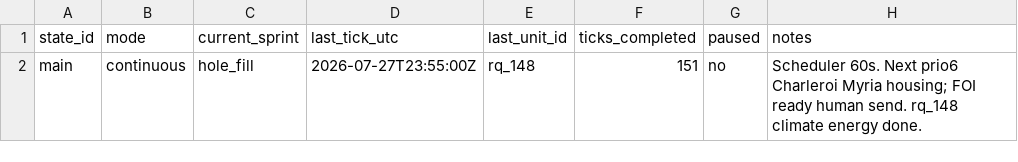
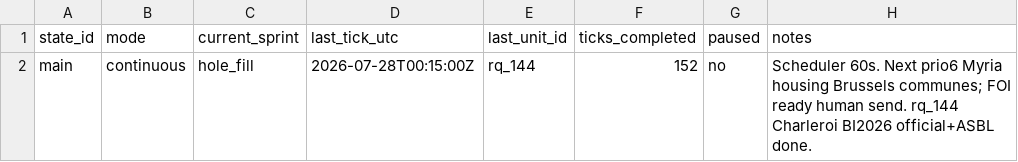
Before and after one commit to kareljanr/AIpolitics, a CSV file: docs/doge/data/loop_state.csv, drawn as a sheet.

```diff
--- a/docs/doge/data/loop_state.csv
+++ b/docs/doge/data/loop_state.csv
@@ -1,2 +1,2 @@
 state_id,mode,current_sprint,last_tick_utc,last_unit_id,ticks_completed,paused,notes
-main,continuous,hole_fill,2026-07-27T23:55:00Z,rq_148,151,no,"Scheduler 60s. Next prio6 Charleroi Myria housing; FOI ready human send. rq_148 climate energy done."
+main,continuous,hole_fill,2026-07-28T00:15:00Z,rq_144,152,no,"Scheduler 60s. Next prio6 Myria housing Brussels communes; FOI ready human send. rq_144 Charleroi BI2026 official+ASBL done."
```
Also changed, not shown: docs/doge/data/commitments.csv, docs/doge/data/foi_queue.csv, 6 other files.
